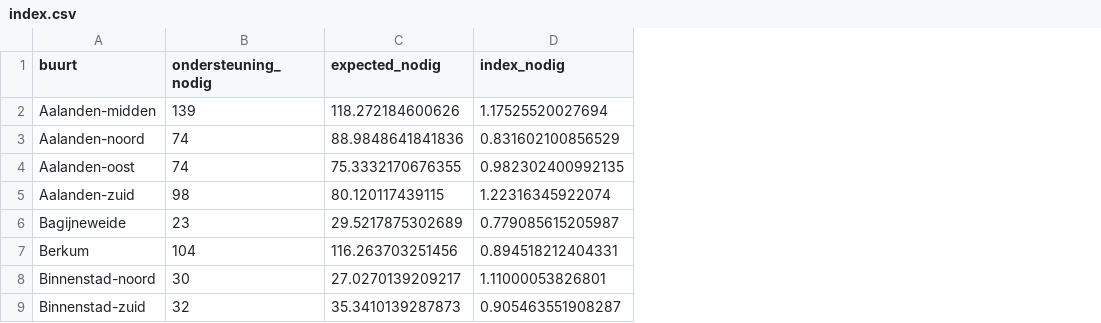
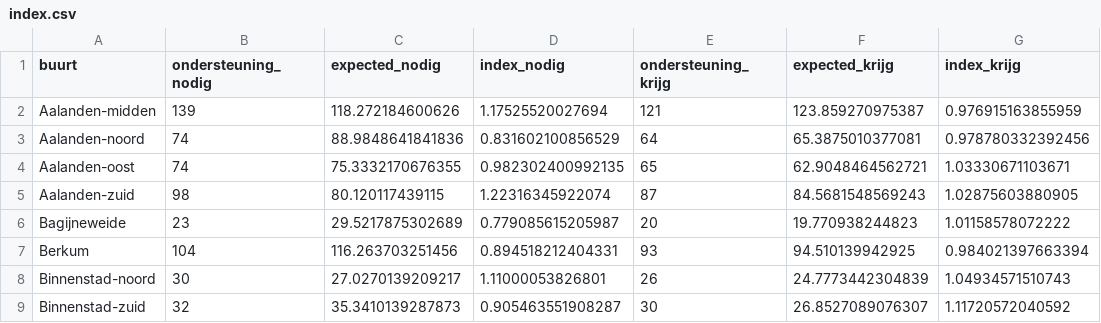
Before and after one commit to djvanderlaan/hackathon_zwolle, a CSV file: analyse/index.csv, drawn as a sheet; only a part is shown; the diff names each change by its address in the sheet, - before the commit and + after, or states it on an @@ line.

Commit message:
Added index for receiving care

```diff
--- a/analyse/index.csv
+++ b/analyse/index.csv
+column E (ondersteuning_krijg), rows 2-9: 121 | 64 | 65 | 87 | 20 | 93 | 26 | 30
+column F (expected_krijg), rows 2-9: 123.859270975387 | 65.3875010377081 | 62.9048464562721 | 84.5681548569243 | 19.770938244823 | 94.510139942925 | 24.7773442304839 | 26.8527089076307
+column G (index_krijg), rows 2-9: 0.976915163855959 | 0.978780332392456 | 1.03330671103671 | 1.02875603880905 | 1.01158578072222 | 0.984021397663394 | 1.04934571510743 | 1.11720572040592
```
Also changed, not shown: 1 other file.
